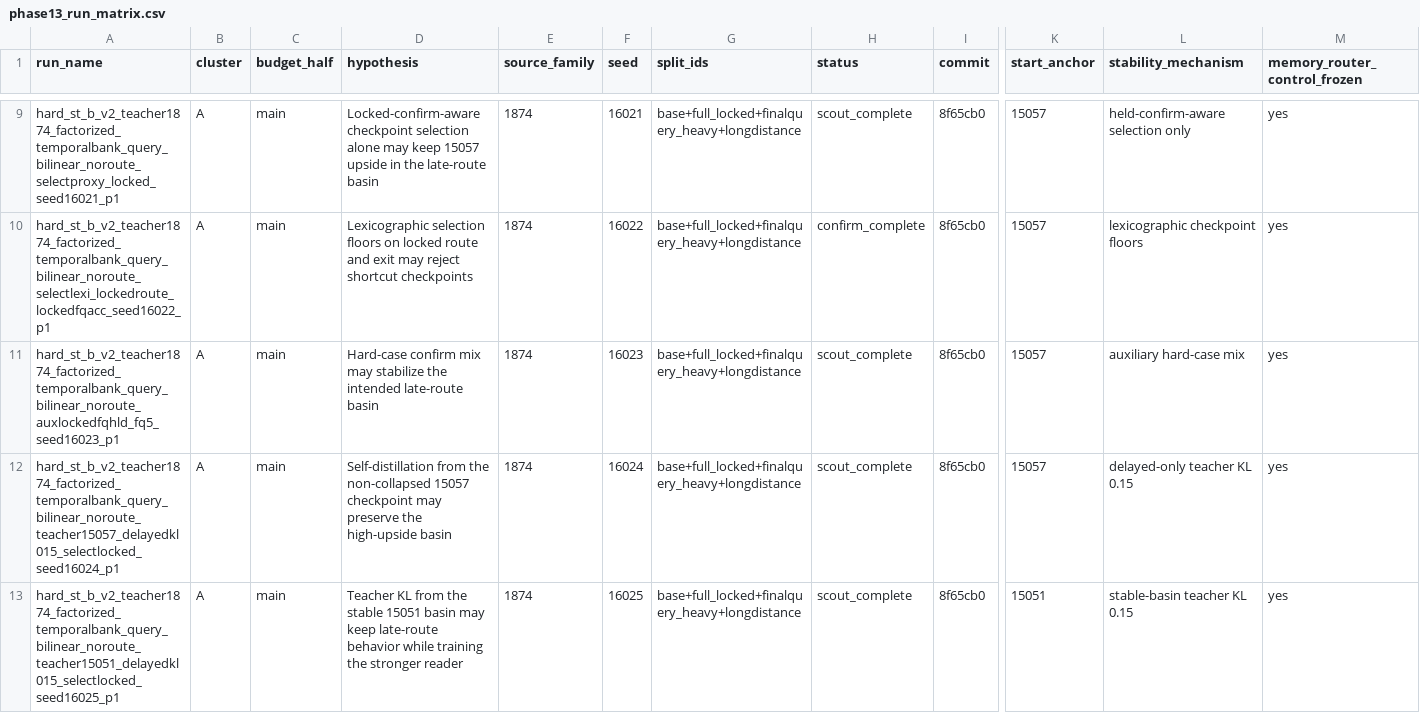
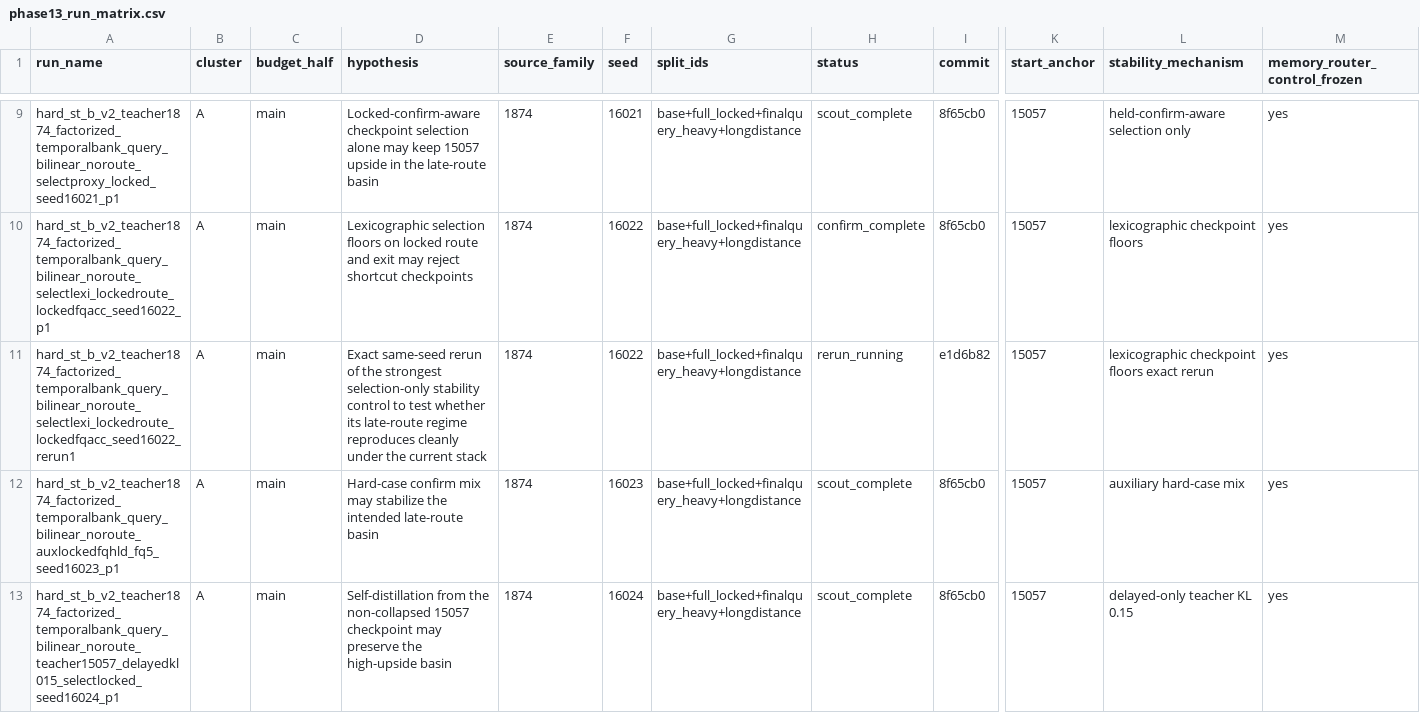
Before and after one commit to catid/gnn2, a CSV file: docs/phase13_run_matrix.csv, drawn as a sheet; only a part is shown, gaps mark what is left out; the shorter side is filled out with more unchanged rows; rows hold the shown columns only; the diff covers the shown part only; the diff names each change by its address in the sheet, - before the commit and + after, or states it on an @@ line.

```diff
--- a/docs/phase13_run_matrix.csv
+++ b/docs/phase13_run_matrix.csv
+row 11: hard_st_b_v2_teacher1874_factorized_temporalbank_query_bilinear_noroute_selectlexi_lockedroute_lockedfqacc_seed16022_rerun1 | A | main | Exact same-seed rerun of the strongest selection-only stability control to test whether its late-route regime reproduces cleanly under the current stack | 1874 | 16022 | base+full_locked+finalquery_heavy+longdistance | rerun_running | e1d6b82 | 15057 | lexicographic checkpoint floors exact rerun | yes
```
Also changed, not shown: 4 edited cells elsewhere in this file, 1 other file.
